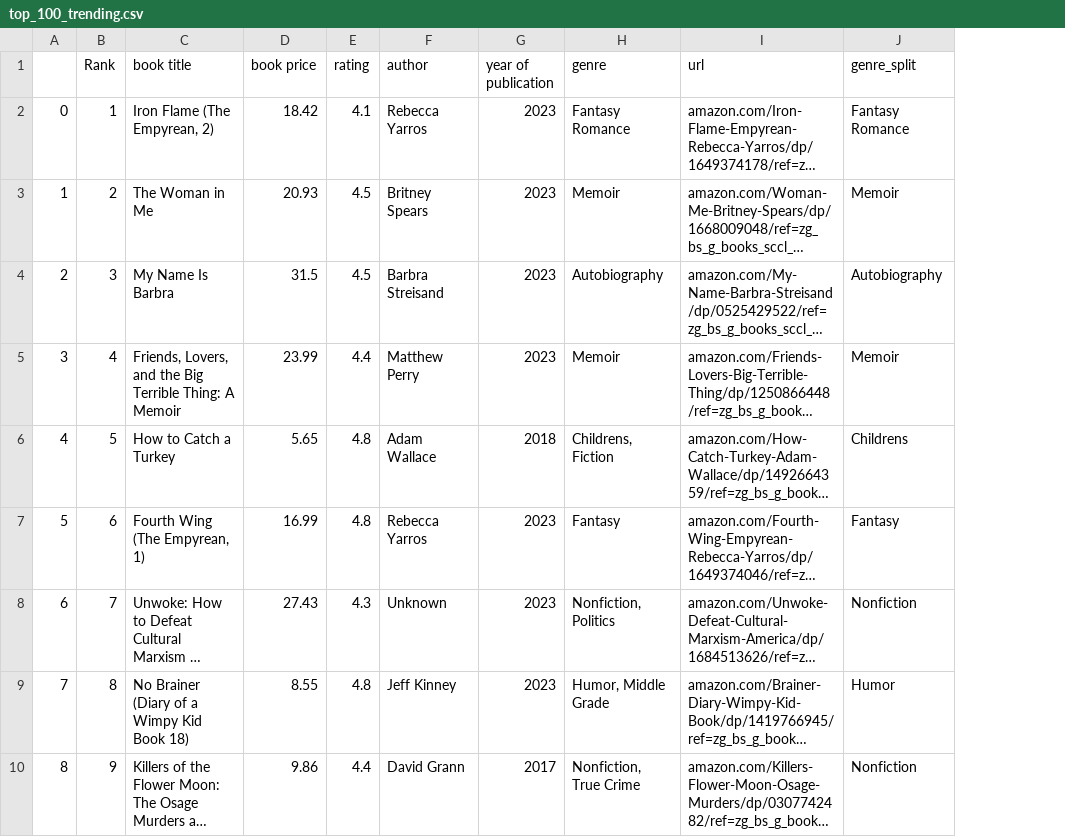
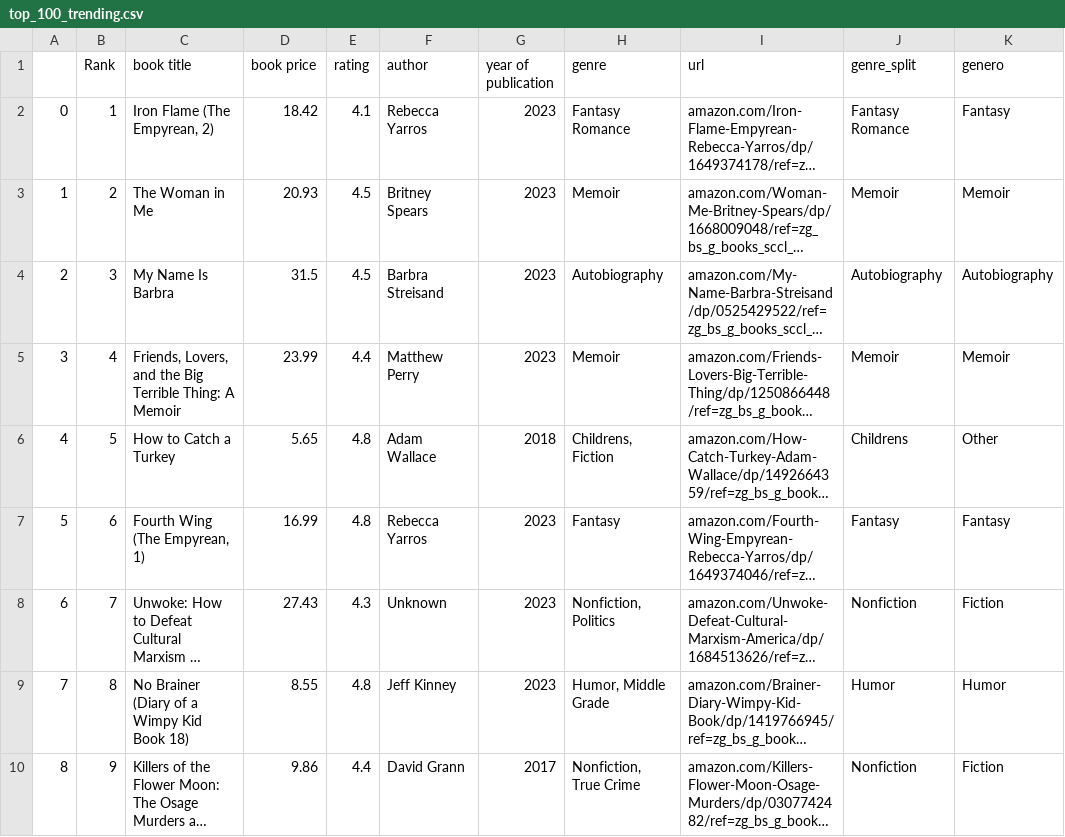
Before and after one commit to raquelmartinrodriguez/promoG-DA-modulo4-sprint2-Laura-Mora-Raquel-Martin, a CSV file: output_files/top_100_trending.csv, drawn as a sheet; only a part is shown; long unchanged cells end in …; the diff names each change by its address in the sheet, - before the commit and + after, or states it on an @@ line.

```diff
--- a/output_files/top_100_trending.csv
+++ b/output_files/top_100_trending.csv
+column K (genero), rows 2-10: Fantasy | Memoir | Autobiography | Memoir | Other | Fantasy | Fiction | Humor | Fiction
```
Also changed, not shown: 1 other file.
